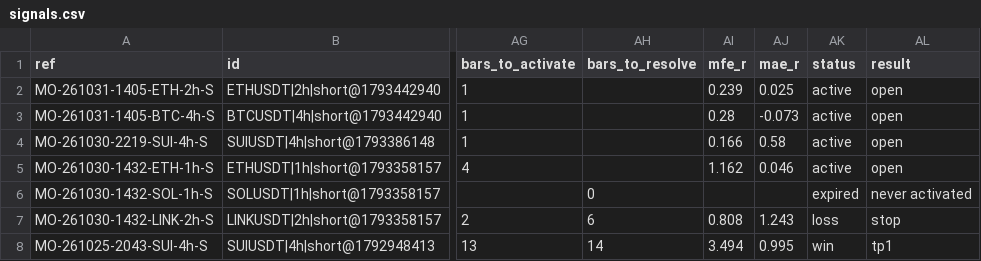
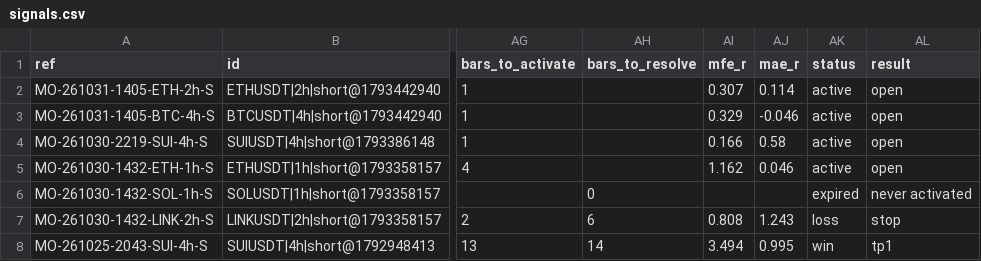
Before and after one commit to msmadanni88/market-observatory, a CSV file: brief/signals.csv, drawn as a sheet; only a part is shown, gaps mark what is left out; the diff names each change by its address in the sheet, - before the commit and + after, or states it on an @@ line.

```diff
--- a/brief/signals.csv
+++ b/brief/signals.csv
-AI2 (mfe_r): 0.239
+AI2 (mfe_r): 0.307
-AJ2 (mae_r): 0.025
+AJ2 (mae_r): 0.114
-AI3 (mfe_r): 0.28
+AI3 (mfe_r): 0.329
-AJ3 (mae_r): -0.073
+AJ3 (mae_r): -0.046
```
Also changed, not shown: 3 other files.
